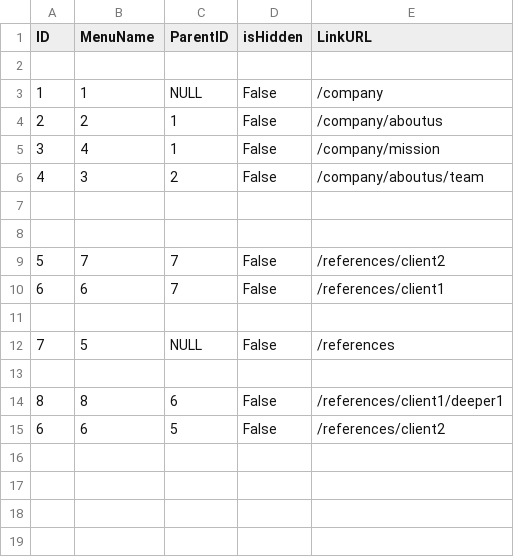
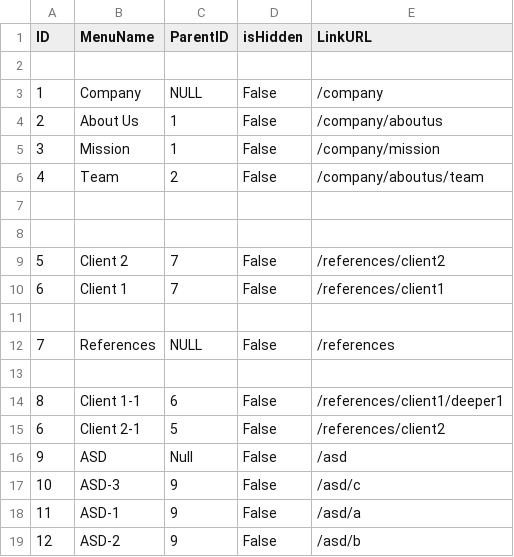
Before and after one commit to Sara-Dimovska/Read-and-Parse-CSV, a CSV file: src/data/Navigation.csv, drawn as a sheet.

```diff
--- a/src/data/Navigation.csv
+++ b/src/data/Navigation.csv
@@ -2,14 +2,18 @@ ID;MenuName;ParentID;isHidden;LinkURL
 
-1;1;NULL;False;/company
-2;2;1;False;/company/aboutus
-3;4;1;False;/company/mission
-4;3;2;False;/company/aboutus/team
+1;Company;NULL;False;/company
+2;About Us;1;False;/company/aboutus
+3;Mission;1;False;/company/mission
+4;Team;2;False;/company/aboutus/team
 
 
-5;7;7;False;/references/client2
-6;6;7;False;/references/client1
+5;Client 2;7;False;/references/client2
+6;Client 1;7;False;/references/client1
 
-7;5;NULL;False;/references
+7;References;NULL;False;/references
 
-8;8;6;False;/references/client1/deeper1
-6;6;5;False;/references/client2
+8;Client 1-1;6;False;/references/client1/deeper1
+6;Client 2-1;5;False;/references/client2
+9;ASD;Null;False;/asd
+10;ASD-3;9;False;/asd/c
+11;ASD-1;9;False;/asd/a
+12;ASD-2;9;False;/asd/b
```
Also changed, not shown: 5 other files.
